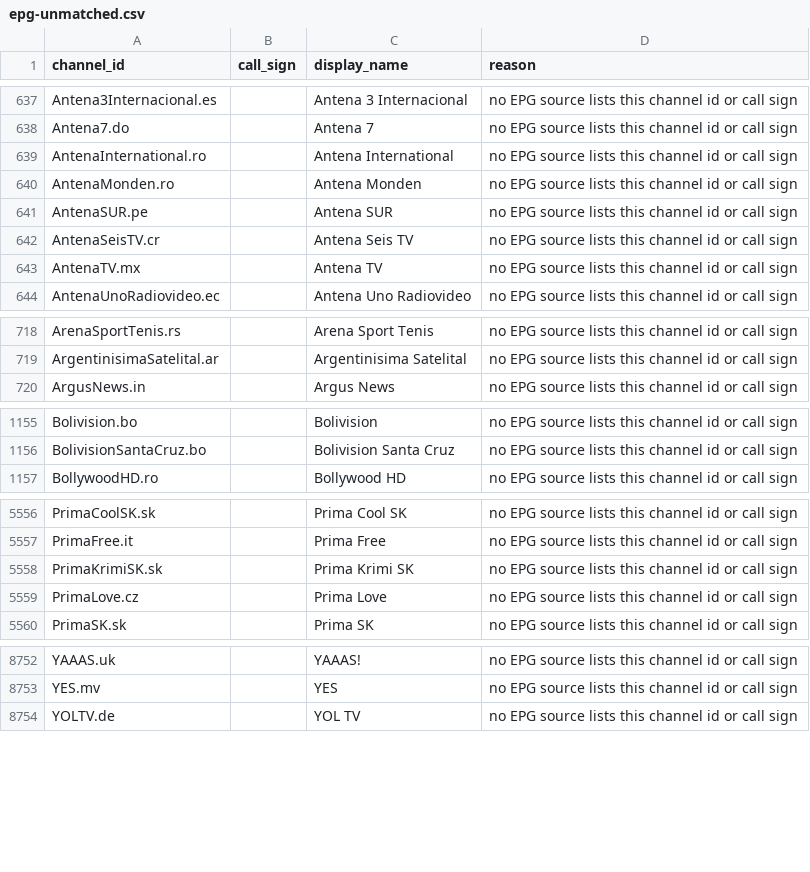
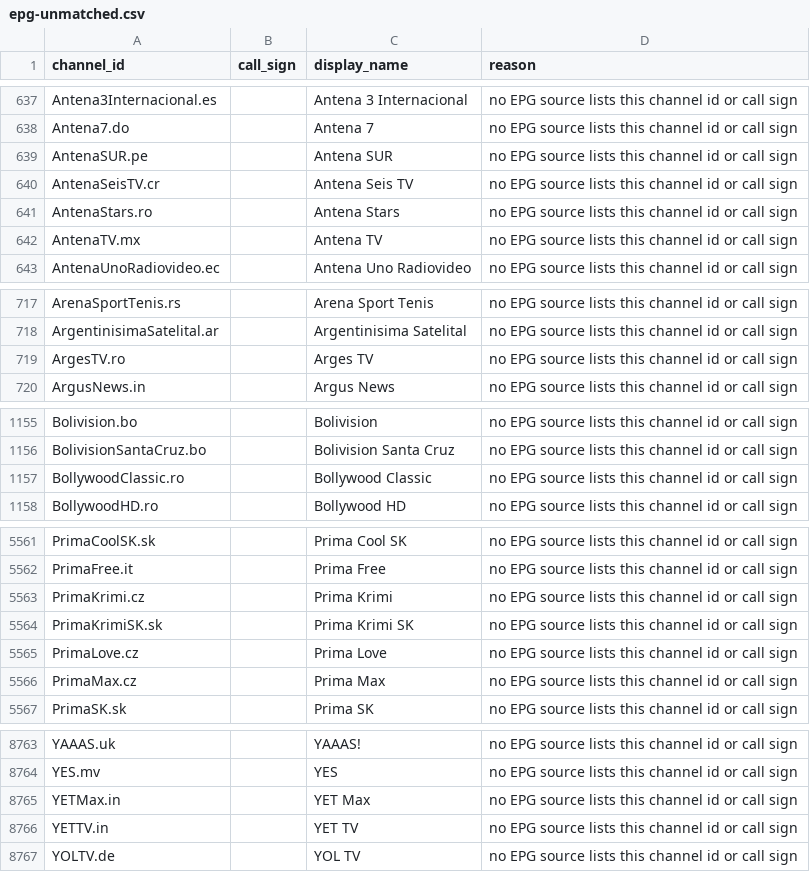
Before and after one commit to 7000premiumchannels/android-tv-guru-playlists, a CSV file: reports/epg-unmatched.csv, drawn as a sheet; only a part is shown, gaps mark what is left out; the diff covers the shown part only.

```diff
--- a/reports/epg-unmatched.csv
+++ b/reports/epg-unmatched.csv
@@ -638,6 +638,5 @@ Antena3Internacional.es,,Antena 3 Internacional,no EPG source lists this channel
 Antena7.do,,Antena 7,no EPG source lists this channel id or call sign
-AntenaInternational.ro,,Antena International,no EPG source lists this channel id or call sign
-AntenaMonden.ro,,Antena Monden,no EPG source lists this channel id or call sign
 AntenaSUR.pe,,Antena SUR,no EPG source lists this channel id or call sign
 AntenaSeisTV.cr,,Antena Seis TV,no EPG source lists this channel id or call sign
+AntenaStars.ro,,Antena Stars,no EPG source lists this channel id or call sign
 AntenaTV.mx,,Antena TV,no EPG source lists this channel id or call sign
@@ -719,2 +718,3 @@ ArenaSportTenis.rs,,Arena Sport Tenis,no EPG source lists this channel id or cal
 ArgentinisimaSatelital.ar,,Argentinisima Satelital,no EPG source lists this channel id or call sign
+ArgesTV.ro,,Arges TV,no EPG source lists this channel id or call sign
 ArgusNews.in,,Argus News,no EPG source lists this channel id or call sign
@@ -1156,2 +1156,3 @@ Bolivision.bo,,Bolivision,no EPG source lists this channel id or call sign
 BolivisionSantaCruz.bo,,Bolivision Santa Cruz,no EPG source lists this channel id or call sign
+BollywoodClassic.ro,,Bollywood Classic,no EPG source lists this channel id or call sign
 BollywoodHD.ro,,Bollywood HD,no EPG source lists this channel id or call sign
@@ -5557,4 +5562,6 @@ PrimaCoolSK.sk,,Prima Cool SK,no EPG source lists this channel id or call sign
 PrimaFree.it,,Prima Free,no EPG source lists this channel id or call sign
+PrimaKrimi.cz,,Prima Krimi,no EPG source lists this channel id or call sign
 PrimaKrimiSK.sk,,Prima Krimi SK,no EPG source lists this channel id or call sign
 PrimaLove.cz,,Prima Love,no EPG source lists this channel id or call sign
+PrimaMax.cz,,Prima Max,no EPG source lists this channel id or call sign
 PrimaSK.sk,,Prima SK,no EPG source lists this channel id or call sign
@@ -8753,2 +8764,4 @@ YAAAS.uk,,YAAAS!,no EPG source lists this channel id or call sign
 YES.mv,,YES,no EPG source lists this channel id or call sign
+YETMax.in,,YET Max,no EPG source lists this channel id or call sign
+YETTV.in,,YET TV,no EPG source lists this channel id or call sign
 YOLTV.de,,YOL TV,no EPG source lists this channel id or call sign
```
Also changed, not shown: 8 added rows elsewhere in this file, 4 other files.
